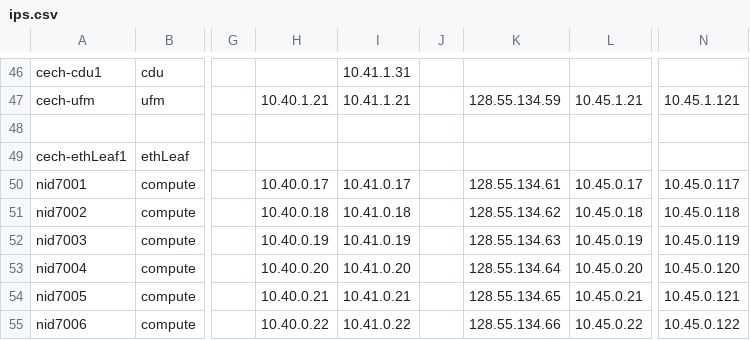
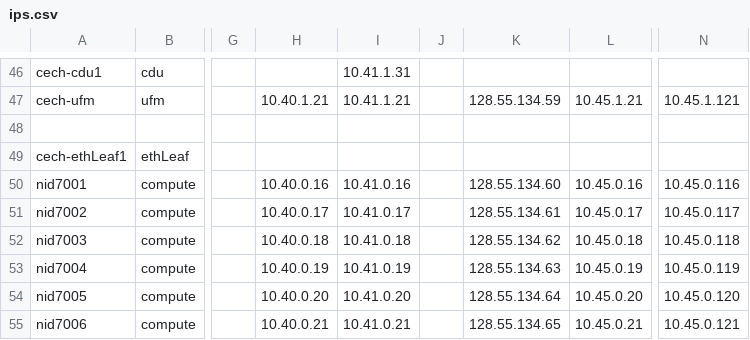
Before and after one commit to riscy512/NERSC, a CSV file: admin/ips.csv, drawn as a sheet; only a part is shown, gaps mark what is left out; the diff covers the shown part only; the diff names each change by its address in the sheet, - before the commit and + after, or states it on an @@ line.

Commit message:
Update of ips.csv

```diff
--- a/admin/ips.csv
+++ b/admin/ips.csv
-H50: 10.40.0.17
+H50: 10.40.0.16
-I50: 10.41.0.17
+I50: 10.41.0.16
-K50: 128.55.134.61
+K50: 128.55.134.60
-L50: 10.45.0.17
+L50: 10.45.0.16
-N50: 10.45.0.117
+N50: 10.45.0.116
-H51: 10.40.0.18
+H51: 10.40.0.17
-I51: 10.41.0.18
+I51: 10.41.0.17
-K51: 128.55.134.62
+K51: 128.55.134.61
-L51: 10.45.0.18
+L51: 10.45.0.17
-N51: 10.45.0.118
+N51: 10.45.0.117
-H52: 10.40.0.19
+H52: 10.40.0.18
-I52: 10.41.0.19
+I52: 10.41.0.18
-K52: 128.55.134.63
+K52: 128.55.134.62
-L52: 10.45.0.19
+L52: 10.45.0.18
-N52: 10.45.0.119
+N52: 10.45.0.118
-H53: 10.40.0.20
+H53: 10.40.0.19
-I53: 10.41.0.20
+I53: 10.41.0.19
-K53: 128.55.134.64
+K53: 128.55.134.63
-L53: 10.45.0.20
+L53: 10.45.0.19
-N53: 10.45.0.120
+N53: 10.45.0.119
-H54: 10.40.0.21
+H54: 10.40.0.20
-I54: 10.41.0.21
+I54: 10.41.0.20
-K54: 128.55.134.65
+K54: 128.55.134.64
-L54: 10.45.0.21
+L54: 10.45.0.20
-N54: 10.45.0.121
+N54: 10.45.0.120
-H55: 10.40.0.22
+H55: 10.40.0.21
-I55: 10.41.0.22
+I55: 10.41.0.21
-K55: 128.55.134.66
+K55: 128.55.134.65
-L55: 10.45.0.22
+L55: 10.45.0.21
-N55: 10.45.0.122
+N55: 10.45.0.121
```
Also changed, not shown: 150 edited cells elsewhere in this file.
